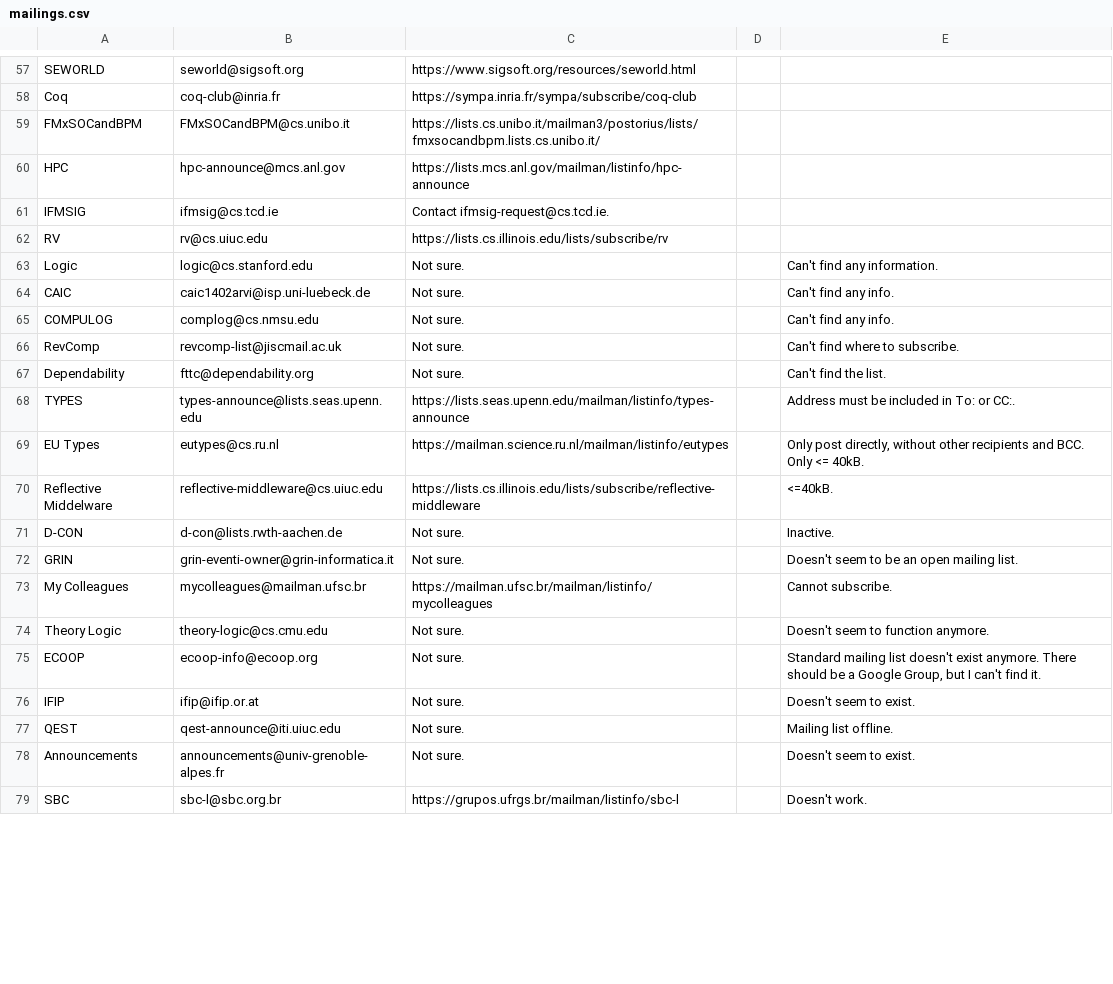
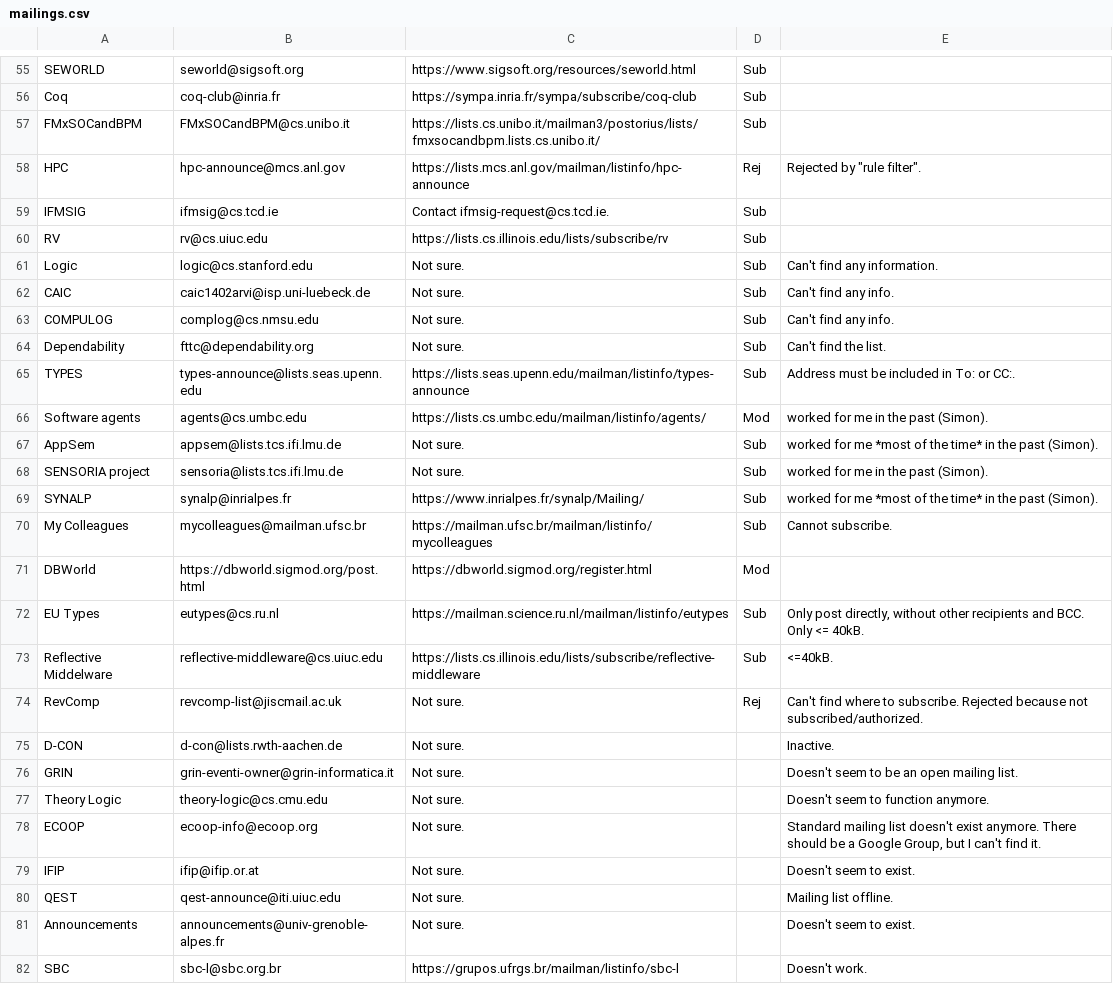
Before and after one commit to DisCoTec/discotec.github.io, a CSV file: mailings.csv, drawn as a sheet; only a part is shown, gaps mark what is left out; removed rows and columns are numbered as before the commit, all else as after; the diff covers the shown part only; the diff names each change by its address in the sheet, - before the commit and + after, or states it on an @@ line.

Commit message:
Update mailings after sending out satellite call

```diff
--- a/mailings.csv
+++ b/mailings.csv
-D55:D57: (empty)
+D55:D57: Sub
-D58: (empty)
+D58: Rej
-E58: (empty)
+E58: Rejected by "rule filter".
-D59:D63: (empty)
+D59:D63: Sub
-row 66: RevComp | revcomp-list@jiscmail.ac.uk | Not sure. |  | Can't find where to subscribe.
-D64:D65: (empty)
+D64:D65: Sub
+row 66: Software agents | agents@cs.umbc.edu | https://lists.cs.umbc.edu/mailman/listinfo/agents/ | Mod | worked for me in the past (Simon).
+row 67: AppSem | appsem@lists.tcs.ifi.lmu.de | Not sure. | Sub | worked for me *most of the time* in the past (Simon).
+row 68: SENSORIA project | sensoria@lists.tcs.ifi.lmu.de | Not sure. | Sub | worked for me in the past (Simon).
+row 69: SYNALP | synalp@inrialpes.fr | https://www.inrialpes.fr/synalp/Mailing/ | Sub | worked for me *most of the time* in the past (Simon).
+row 70: My Colleagues | mycolleagues@mailman.ufsc.br | https://mailman.ufsc.br/mailman/listinfo/mycolleagues | Sub | Cannot subscribe.
+row 71: DBWorld | https://dbworld.sigmod.org/post.html | https://dbworld.sigmod.org/register.html | Mod
-D72:D73: (empty)
+D72:D73: Sub
+row 74: RevComp | revcomp-list@jiscmail.ac.uk | Not sure. | Rej | Can't find where to subscribe. Rejected because not subscribed/authorized.
-row 73: My Colleagues | mycolleagues@mailman.ufsc.br | https://mailman.ufsc.br/mailman/listinfo/mycolleagues |  | Cannot subscribe.
```
Also changed, not shown: 4 added rows, 9 removed rows and 52 edited cells elsewhere in this file, 1 other file.
